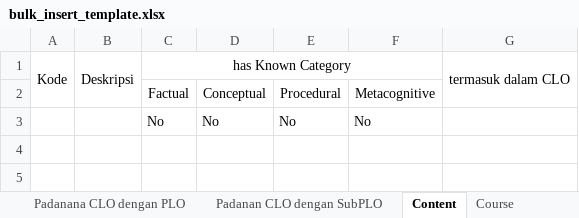
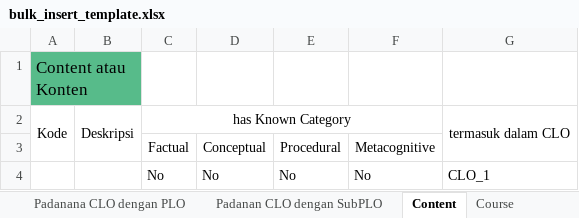
Before and after one commit to markus-leonardw/skpt-be, an Excel workbook: static/bulk_insert_template.xlsx, sheet Content, drawn as a sheet; values as stored, in another font and other column widths than the file's, no borders; charts and pictures not drawn; addresses are those after the commit; the diff names each change by its address in the sheet, - before the commit and + after, or states it on an @@ line.

```diff
--- a/static/bulk_insert_template.xlsx (sheet Content)
+++ b/static/bulk_insert_template.xlsx (sheet Content)
+row 1: Content atau Konten
-G4: (empty)
+G4: CLO_1
```
Also changed, not shown: sheet Program Learning Outcome, sheet Program Educational Objective, sheet Padanan PLO dengan PEO, other sheet tabs, charts or pictures, 10 other files.
